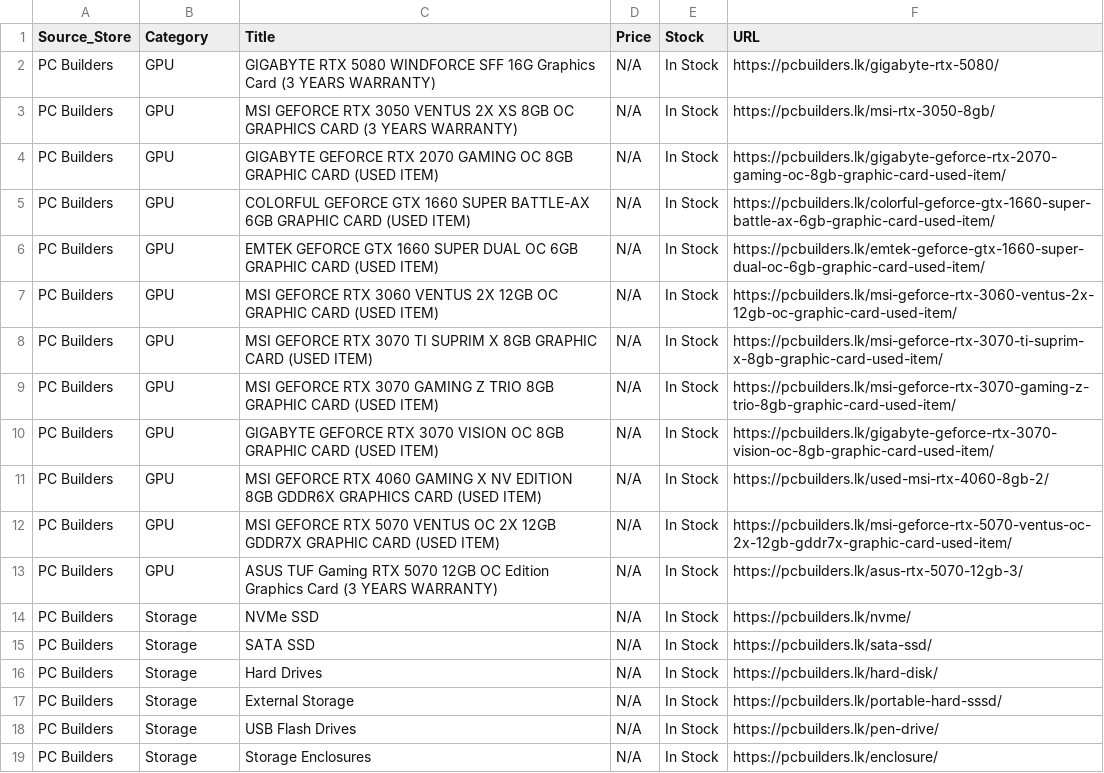
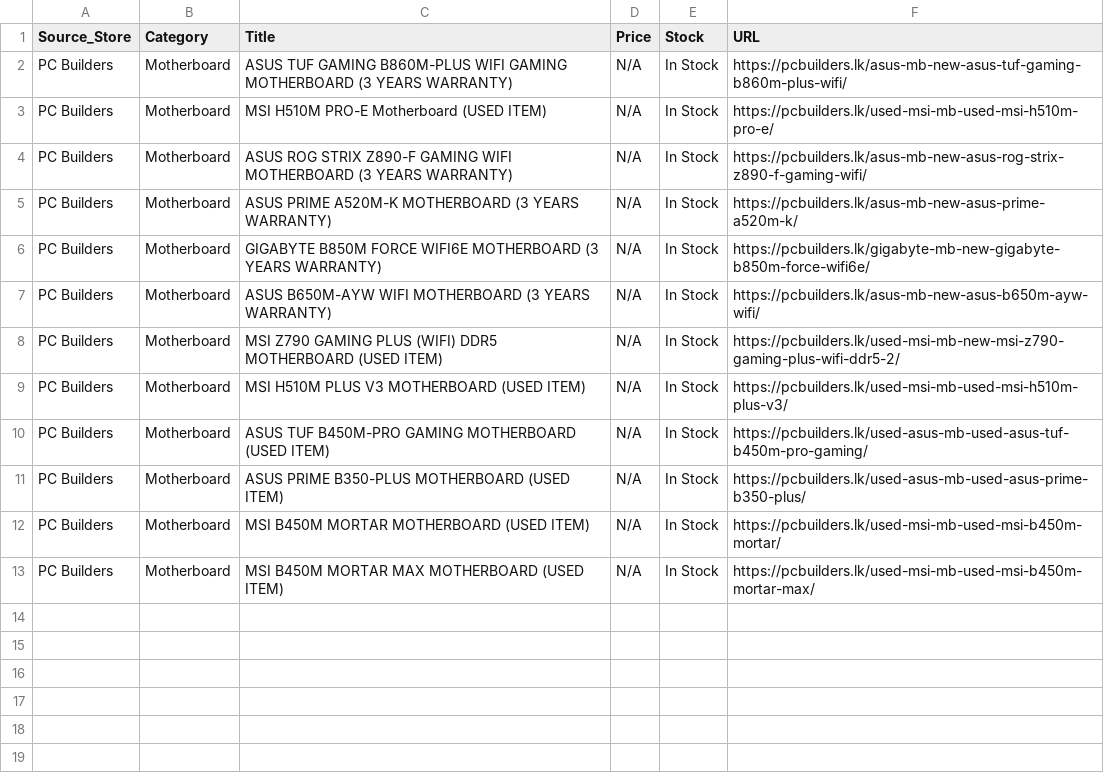
Before and after one commit to ChalanaDilshan/rig-recon, a CSV file: data/raw/pc_builders_all_products.csv, drawn as a sheet.

```diff
--- a/data/raw/pc_builders_all_products.csv
+++ b/data/raw/pc_builders_all_products.csv
@@ -1,19 +1,13 @@
 Source_Store,Category,Title,Price,Stock,URL
-PC Builders,GPU,GIGABYTE RTX 5080 WINDFORCE SFF 16G Graphics Card (3 YEARS WARRANTY),N/A,In Stock,https://pcbuilders.lk/gigabyte-rtx-5080/
-PC Builders,GPU,MSI GEFORCE RTX 3050 VENTUS 2X XS 8GB OC GRAPHICS CARD (3 YEARS WARRANTY),N/A,In Stock,https://pcbuilders.lk/msi-rtx-3050-8gb/
-PC Builders,GPU,GIGABYTE GEFORCE RTX 2070 GAMING OC 8GB GRAPHIC CARD (USED ITEM),N/A,In Stock,https://pcbuilders.lk/gigabyte-geforce-rtx-2070-gaming-oc-8gb-graphic-card-used-item/
-PC Builders,GPU,COLORFUL GEFORCE GTX 1660 SUPER BATTLE-AX 6GB GRAPHIC CARD (USED ITEM),N/A,In Stock,https://pcbuilders.lk/colorful-geforce-gtx-1660-super-battle-ax-6gb-graphic-card-used-item/
-PC Builders,GPU,EMTEK GEFORCE GTX 1660 SUPER DUAL OC 6GB GRAPHIC CARD (USED ITEM),N/A,In Stock,https://pcbuilders.lk/emtek-geforce-gtx-1660-super-dual-oc-6gb-graphic-card-used-item/
-PC Builders,GPU,MSI GEFORCE RTX 3060 VENTUS 2X 12GB OC GRAPHIC CARD (USED ITEM),N/A,In Stock,https://pcbuilders.lk/msi-geforce-rtx-3060-ventus-2x-12gb-oc-graphic-card-used-item/
-PC Builders,GPU,MSI GEFORCE RTX 3070 TI SUPRIM X 8GB GRAPHIC CARD (USED ITEM),N/A,In Stock,https://pcbuilders.lk/msi-geforce-rtx-3070-ti-suprim-x-8gb-graphic-card-used-item/
-PC Builders,GPU,MSI GEFORCE RTX 3070 GAMING Z TRIO 8GB GRAPHIC CARD (USED ITEM),N/A,In Stock,https://pcbuilders.lk/msi-geforce-rtx-3070-gaming-z-trio-8gb-graphic-card-used-item/
-PC Builders,GPU,GIGABYTE GEFORCE RTX 3070 VISION OC 8GB GRAPHIC CARD (USED ITEM),N/A,In Stock,https://pcbuilders.lk/gigabyte-geforce-rtx-3070-vision-oc-8gb-graphic-card-used-item/
-PC Builders,GPU,MSI GEFORCE RTX 4060 GAMING X NV EDITION 8GB GDDR6X GRAPHICS CARD (USED ITEM),N/A,In Stock,https://pcbuilders.lk/used-msi-rtx-4060-8gb-2/
-PC Builders,GPU,MSI GEFORCE RTX 5070 VENTUS OC 2X 12GB GDDR7X GRAPHIC CARD (USED ITEM),N/A,In Stock,https://pcbuilders.lk/msi-geforce-rtx-5070-ventus-oc-2x-12gb-gddr7x-graphic-card-used-item/
-PC Builders,GPU,ASUS TUF Gaming RTX 5070 12GB OC Edition Graphics Card (3 YEARS WARRANTY),N/A,In Stock,https://pcbuilders.lk/asus-rtx-5070-12gb-3/
-PC Builders,Storage,NVMe SSD,N/A,In Stock,https://pcbuilders.lk/nvme/
-PC Builders,Storage,SATA SSD,N/A,In Stock,https://pcbuilders.lk/sata-ssd/
-PC Builders,Storage,Hard Drives,N/A,In Stock,https://pcbuilders.lk/hard-disk/
-PC Builders,Storage,External Storage,N/A,In Stock,https://pcbuilders.lk/portable-hard-sssd/
-PC Builders,Storage,USB Flash Drives,N/A,In Stock,https://pcbuilders.lk/pen-drive/
-PC Builders,Storage,Storage Enclosures,N/A,In Stock,https://pcbuilders.lk/enclosure/
+PC Builders,Motherboard,ASUS TUF GAMING B860M-PLUS WIFI GAMING MOTHERBOARD (3 YEARS WARRANTY),N/A,In Stock,https://pcbuilders.lk/asus-mb-new-asus-tuf-gaming-b860m-plus-wifi/
+PC Builders,Motherboard,MSI H510M PRO-E Motherboard (USED ITEM),N/A,In Stock,https://pcbuilders.lk/used-msi-mb-used-msi-h510m-pro-e/
+PC Builders,Motherboard,ASUS ROG STRIX Z890-F GAMING WIFI MOTHERBOARD (3 YEARS WARRANTY),N/A,In Stock,https://pcbuilders.lk/asus-mb-new-asus-rog-strix-z890-f-gaming-wifi/
+PC Builders,Motherboard,ASUS PRIME A520M-K MOTHERBOARD (3 YEARS WARRANTY),N/A,In Stock,https://pcbuilders.lk/asus-mb-new-asus-prime-a520m-k/
+PC Builders,Motherboard,GIGABYTE B850M FORCE WIFI6E MOTHERBOARD (3 YEARS WARRANTY),N/A,In Stock,https://pcbuilders.lk/gigabyte-mb-new-gigabyte-b850m-force-wifi6e/
+PC Builders,Motherboard,ASUS B650M-AYW WIFI MOTHERBOARD (3 YEARS WARRANTY),N/A,In Stock,https://pcbuilders.lk/asus-mb-new-asus-b650m-ayw-wifi/
+PC Builders,Motherboard,MSI Z790 GAMING PLUS (WIFI) DDR5 MOTHERBOARD (USED ITEM),N/A,In Stock,https://pcbuilders.lk/used-msi-mb-new-msi-z790-gaming-plus-wifi-ddr5-2/
+PC Builders,Motherboard,MSI H510M PLUS V3 MOTHERBOARD (USED ITEM),N/A,In Stock,https://pcbuilders.lk/used-msi-mb-used-msi-h510m-plus-v3/
+PC Builders,Motherboard,ASUS TUF B450M-PRO GAMING MOTHERBOARD (USED ITEM),N/A,In Stock,https://pcbuilders.lk/used-asus-mb-used-asus-tuf-b450m-pro-gaming/
+PC Builders,Motherboard,ASUS PRIME B350-PLUS MOTHERBOARD (USED ITEM),N/A,In Stock,https://pcbuilders.lk/used-asus-mb-used-asus-prime-b350-plus/
+PC Builders,Motherboard,MSI B450M MORTAR MOTHERBOARD (USED ITEM),N/A,In Stock,https://pcbuilders.lk/used-msi-mb-used-msi-b450m-mortar/
+PC Builders,Motherboard,MSI B450M MORTAR MAX MOTHERBOARD (USED ITEM),N/A,In Stock,https://pcbuilders.lk/used-msi-mb-used-msi-b450m-mortar-max/
```
Also changed, not shown: data/raw/nanotek_all_products.csv, data/raw/redline_technologies_all_products.csv, 5 other files.
